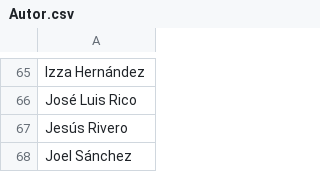
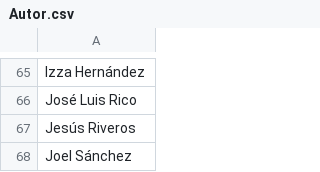
Before and after one commit to thelonious9/radio, a CSV file: Autor.csv, drawn as a sheet; only a part is shown, gaps mark what is left out.

Commit message:
Es Jesús Riveros

```diff
--- a/Autor.csv
+++ b/Autor.csv
@@ -66,3 +66,3 @@ Izza Hernández
 José Luis Rico
-Jesús Rivero
+Jesús Riveros
 Joel Sánchez
```
